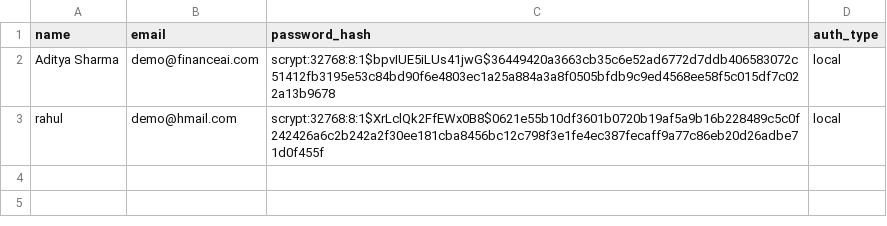
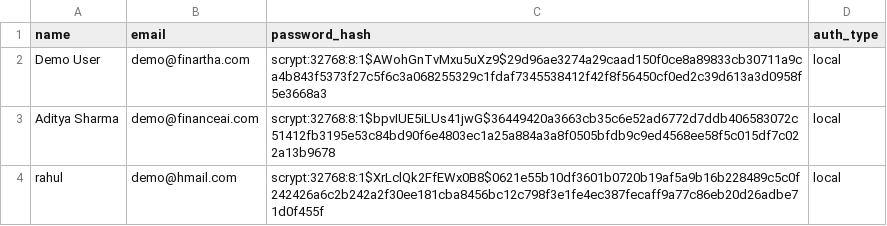
Before and after one commit to abhinavsinghcs27/capstone_finance, a CSV file: backend/users.csv, drawn as a sheet.

Commit message:
fix(database): bridge auth and profile services to persistent SQLAlchemy database and seed demo@finartha.com into baseline repository

```diff
--- a/backend/users.csv
+++ b/backend/users.csv
@@ -1,2 +1,3 @@
 name,email,password_hash,auth_type
+Demo User,demo@finartha.com,scrypt:32768:8:1$AWohGnTvMxu5uXz9$29d96ae3274a29caad150f0ce8a89833cb30711a9ca4b843f5373f27c5f6c3a068255329c1fdaf7345538412f42f8f56450cf0ed2c39d613a3d0958f5e3668a3,local
 Aditya Sharma,demo@financeai.com,scrypt:32768:8:1$bpvIUE5iLUs41jwG$36449420a3663cb35c6e52ad6772d7ddb406583072c51412fb3195e53c84bd90f6e4803ec1a25a884a3a8f0505bfdb9c9ed4568ee58f5c015df7c022a13b9678,local
```
Also changed, not shown: 6 other files.
